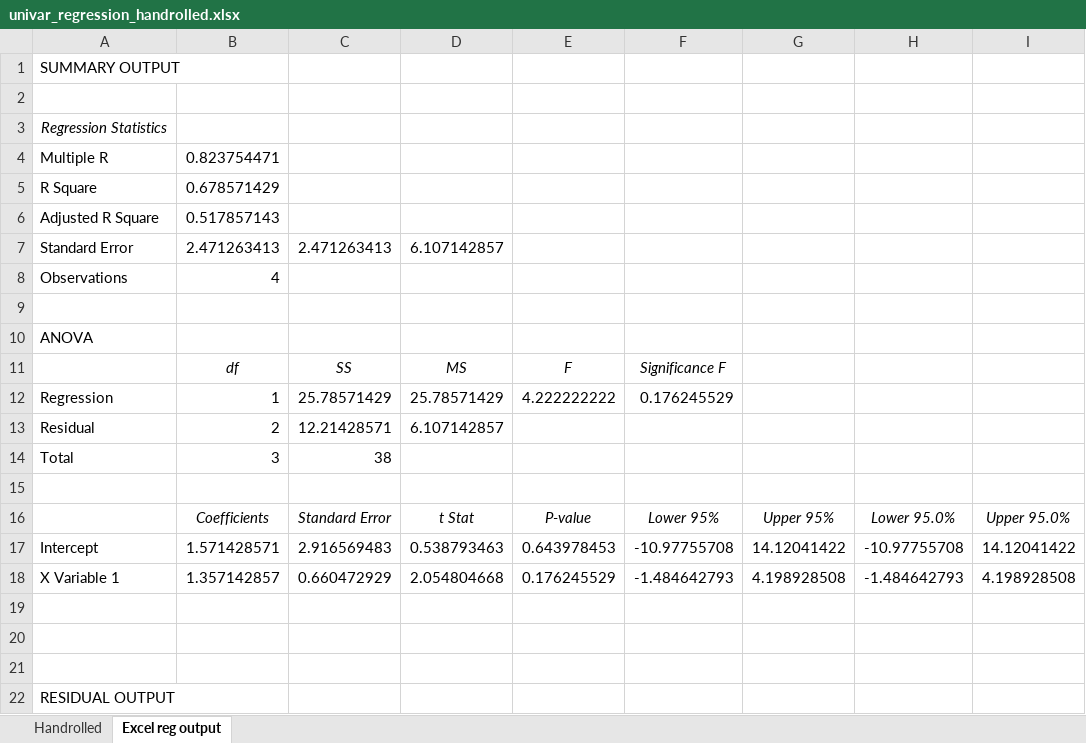
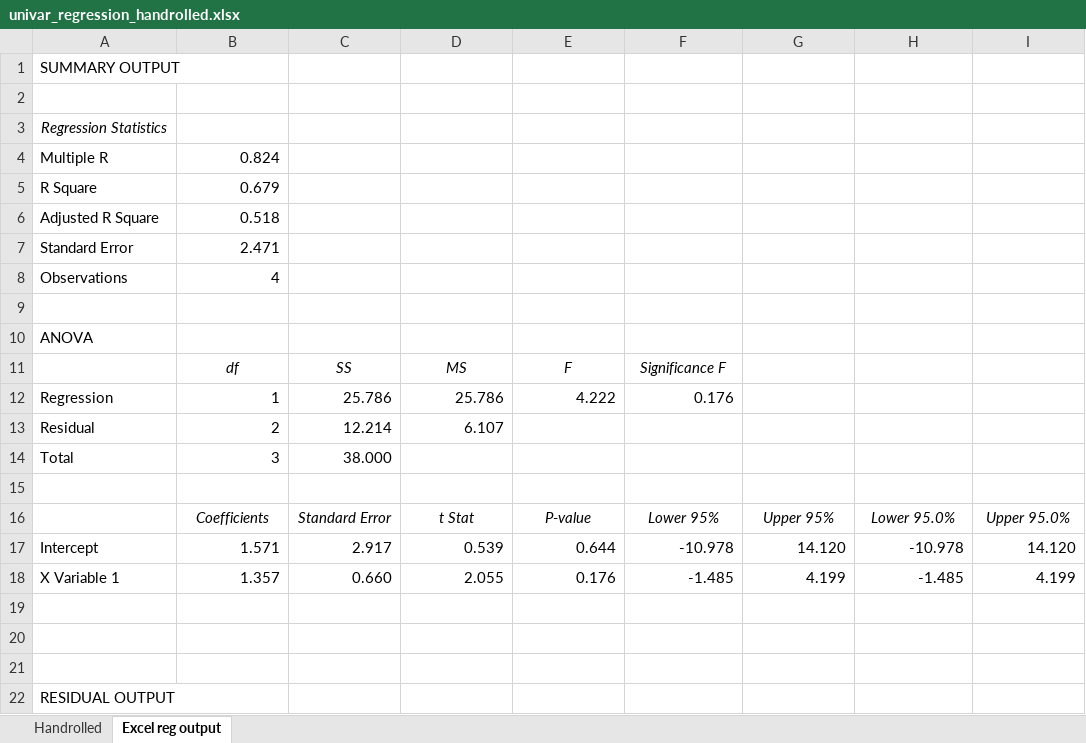
Before and after one commit to wwwedu/wwwedu.github.io, an Excel workbook: BC4400/Lecture9/univar_regression_handrolled.xlsx, sheet Excel reg output, drawn as a sheet; only a part is shown; values as stored, in another font and other column widths than the file's, no borders; removed rows and columns are numbered as before the commit, all else as after; the diff names each change by its address in the sheet, - before the commit and + after, or states it on an @@ line.

```diff
--- a/BC4400/Lecture9/univar_regression_handrolled.xlsx (sheet Excel reg output)
+++ b/BC4400/Lecture9/univar_regression_handrolled.xlsx (sheet Excel reg output)
-B4: 0.823754471
+B4: 0.824
-B5: 0.678571429
+B5: 0.679
-B6: 0.517857143
+B6: 0.518
-row 7: Standard Error | 2.471263413 | 2.471263413 | 6.107142857
+row 7: Standard Error | 2.471
-C12: 25.78571429
+C12: 25.786
-D12: 25.78571429
+D12: 25.786
-E12: 4.222222222
+E12: 4.222
-F12: 0.176245529
+F12: 0.176
-C13: 12.21428571
+C13: 12.214
-D13: 6.107142857
+D13: 6.107
-C14: 38
+C14: 38.000
-row 17: Intercept | 1.571428571 | 2.916569483 | 0.538793463 | 0.643978453 | -10.97755708 | 14.12041422 | -10.97755708 | 14.12041422
-row 18: X Variable 1 | 1.357142857 | 0.660472929 | 2.054804668 | 0.176245529 | -1.484642793 | 4.198928508 | -1.484642793 | 4.198928508
+row 17: Intercept | 1.571 | 2.917 | 0.539 | 0.644 | -10.978 | 14.120 | -10.978 | 14.120
+row 18: X Variable 1 | 1.357 | 0.660 | 2.055 | 0.176 | -1.485 | 4.199 | -1.485 | 4.199
```
Also changed, not shown: sheet Handrolled.
